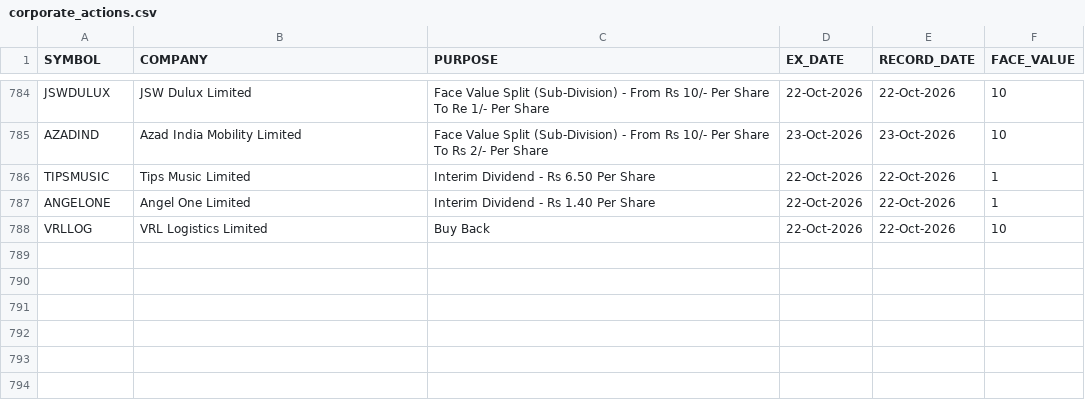
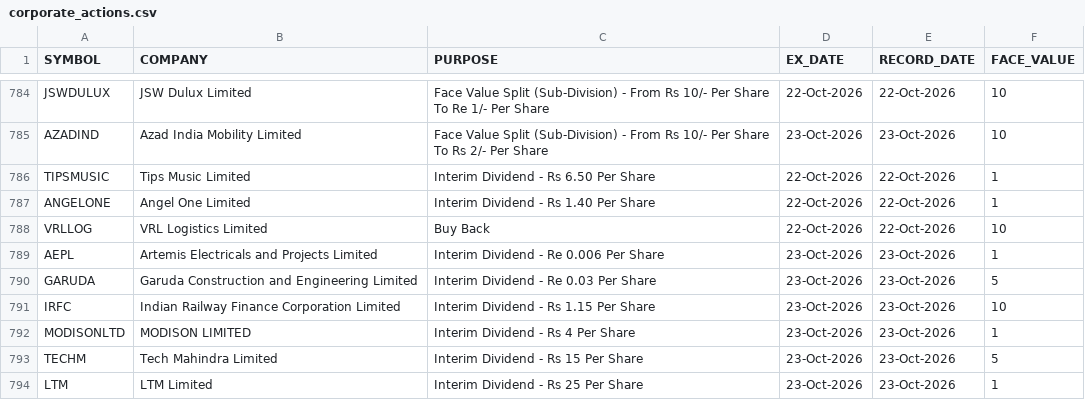
Before and after one commit to tanulakra5211-cell/market-desk, a CSV file: data/corporate_actions.csv, drawn as a sheet; only a part is shown, gaps mark what is left out.

```diff
--- a/data/corporate_actions.csv
+++ b/data/corporate_actions.csv
@@ -788 +788,7 @@ ANGELONE,Angel One Limited,Interim Dividend - Rs 1.40 Per Share,22-Oct-2026,22-O
 VRLLOG,VRL Logistics Limited,Buy Back,22-Oct-2026,22-Oct-2026,10
+AEPL,Artemis Electricals and Projects Limited,Interim Dividend - Re 0.006 Per Share,23-Oct-2026,23-Oct-2026,1
+GARUDA,Garuda Construction and Engineering Limited,Interim Dividend - Re 0.03 Per Share,23-Oct-2026,23-Oct-2026,5
+IRFC,Indian Railway Finance Corporation Limited,Interim Dividend - Rs 1.15 Per Share,23-Oct-2026,23-Oct-2026,10
+MODISONLTD,MODISON LIMITED,Interim Dividend - Rs 4 Per Share,23-Oct-2026,23-Oct-2026,1
+TECHM,Tech Mahindra Limited,Interim Dividend - Rs  15 Per Share,23-Oct-2026,23-Oct-2026,5
+LTM,LTM Limited,Interim Dividend - Rs 25 Per Share,23-Oct-2026,23-Oct-2026,1
```
Also changed, not shown: data/flows.csv, data/shareholding.csv, 3 other files.
